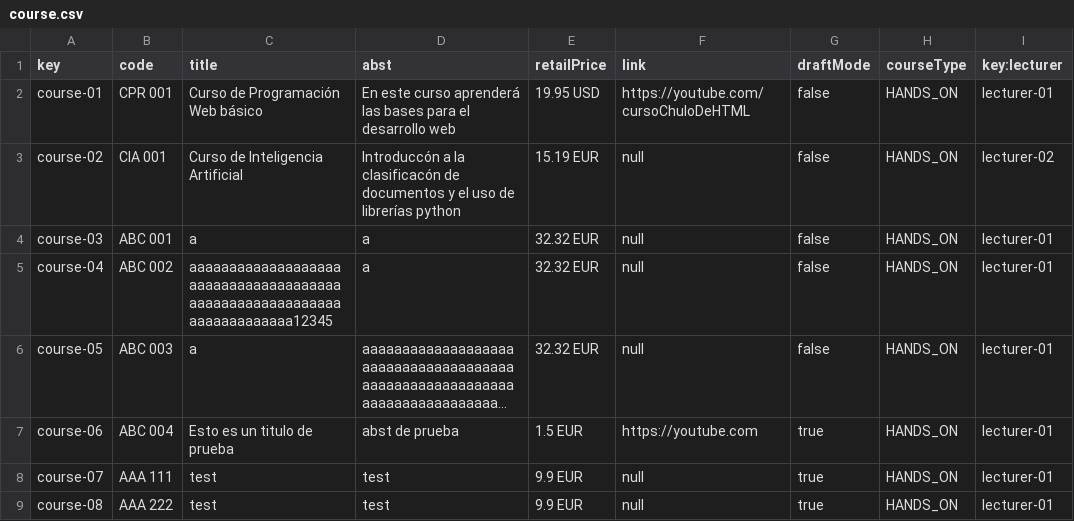
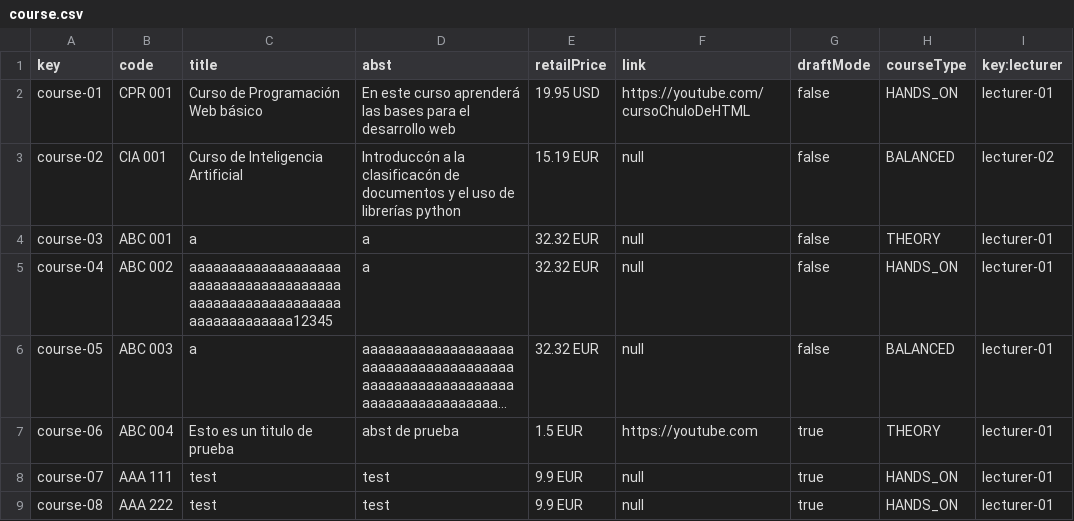
Before and after one commit to josrojrom1/C1.04.02, a CSV file: src/main/webapp/WEB-INF/resources/sample-data/course.csv, drawn as a sheet; long unchanged cells end in …; the diff names each change by its address in the sheet, - before the commit and + after, or states it on an @@ line.

Commit message:
publish Course and Lecture OK!

```diff
--- a/src/main/webapp/WEB-INF/resources/sample-data/course.csv
+++ b/src/main/webapp/WEB-INF/resources/sample-data/course.csv
-H3 (courseType): HANDS_ON
+H3 (courseType): BALANCED
-H4 (courseType): HANDS_ON
+H4 (courseType): THEORY
-H6 (courseType): HANDS_ON
+H6 (courseType): BALANCED
-H7 (courseType): HANDS_ON
+H7 (courseType): THEORY
```
Also changed, not shown: 3 other files.
